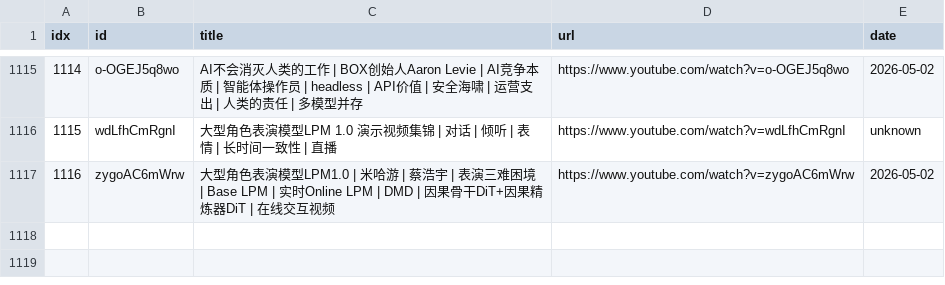
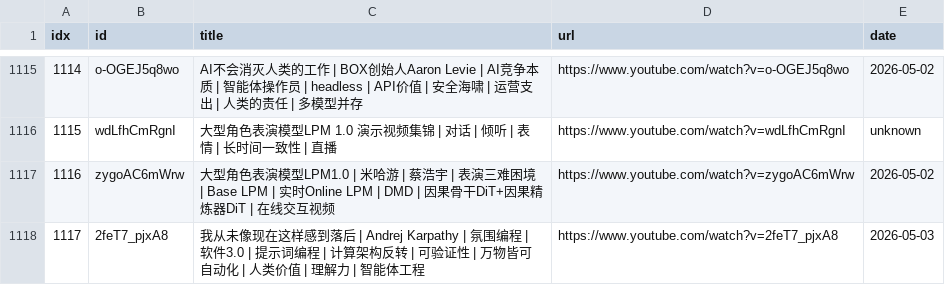
Before and after one commit to sumsjp/BestPartners, a CSV file: src/video_list.csv, drawn as a sheet; only a part is shown, gaps mark what is left out; the diff names each change by its address in the sheet, - before the commit and + after, or states it on an @@ line.

```diff
--- a/src/video_list.csv
+++ b/src/video_list.csv
+row 1118: 1117 | 2feT7_pjxA8 | 我从未像现在这样感到落后 | Andrej Karpathy | 氛围编程 | 软件3.0 | 提示词编程 | 计算架构反转 | 可验证性 | 万物皆可自动化 | 人类价值 | 理解力 | 智能体工程 | https://www.youtube.com/watch?v=2feT7_pjxA8 | 2026-05-03
```
Also changed, not shown: 4 other files.
